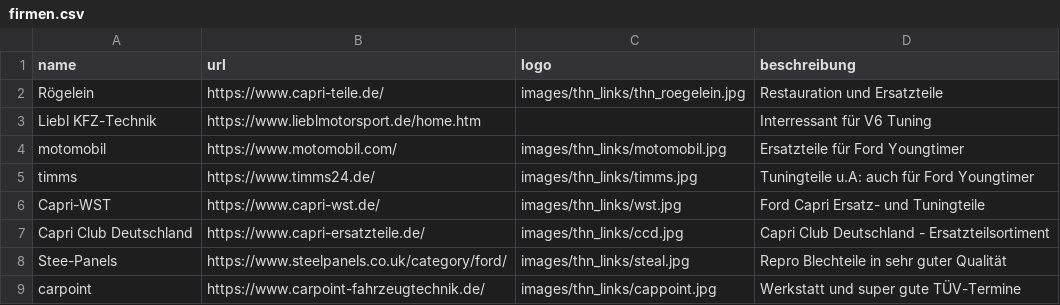
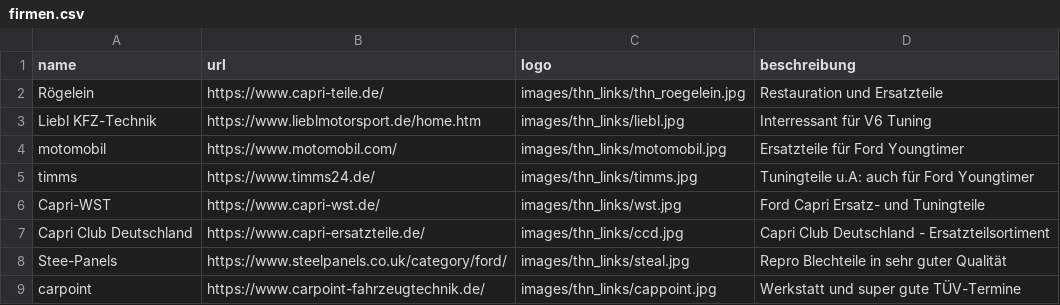
Before and after one commit to werksturbo/capri-club-westerholt, a CSV file: data/firmen.csv, drawn as a sheet.

Commit message:
Update firmen.csv

```diff
--- a/data/firmen.csv
+++ b/data/firmen.csv
@@ -2,3 +2,3 @@ name;url;logo;beschreibung
 Rögelein;https://www.capri-teile.de/;images/thn_links/thn_roegelein.jpg;Restauration und Ersatzteile
-Liebl KFZ-Technik;https://www.lieblmotorsport.de/home.htm;;Interressant für V6 Tuning
+Liebl KFZ-Technik;https://www.lieblmotorsport.de/home.htm;images/thn_links/liebl.jpg;Interressant für V6 Tuning
 motomobil;https://www.motomobil.com/;images/thn_links/motomobil.jpg;Ersatzteile für Ford Youngtimer
```
